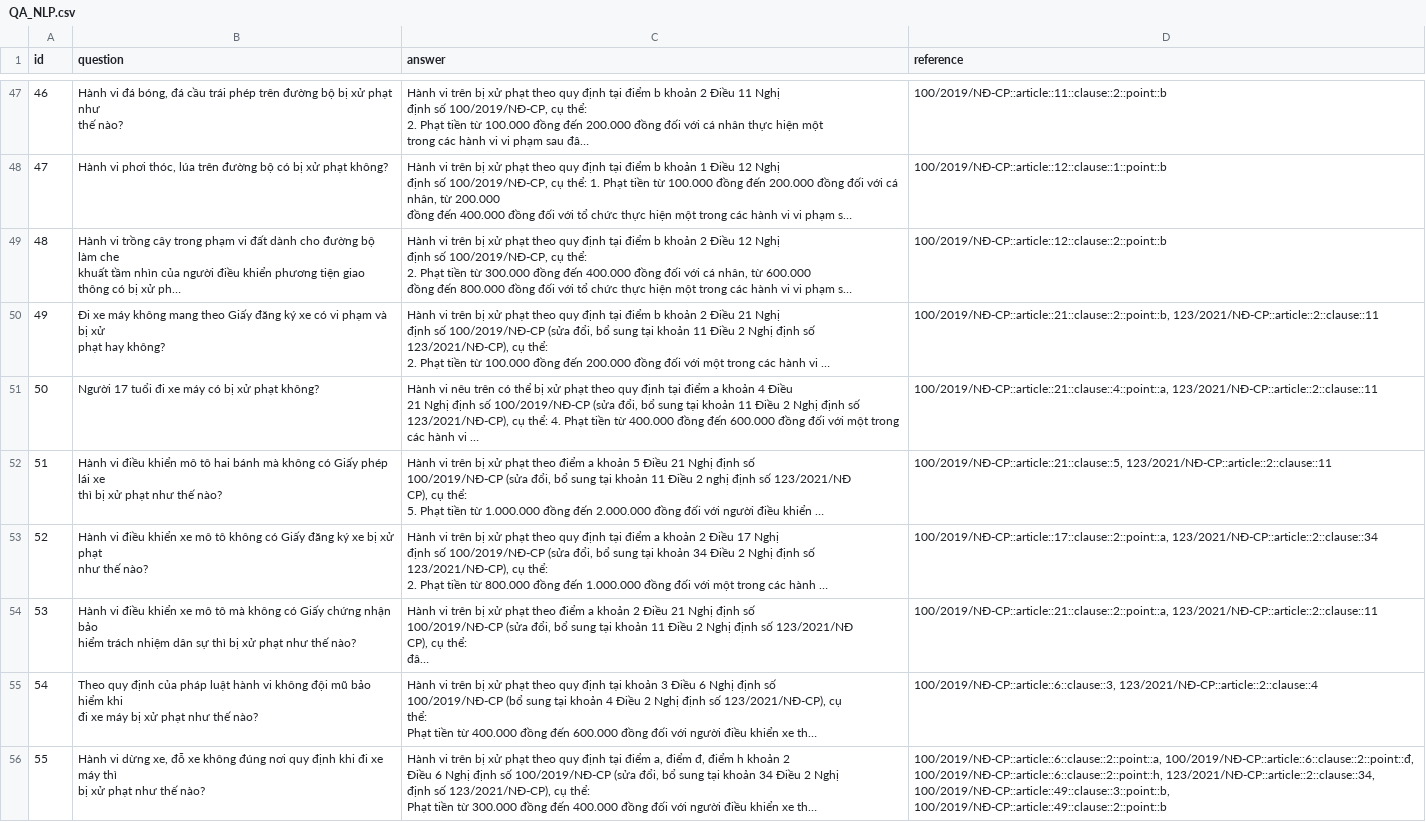
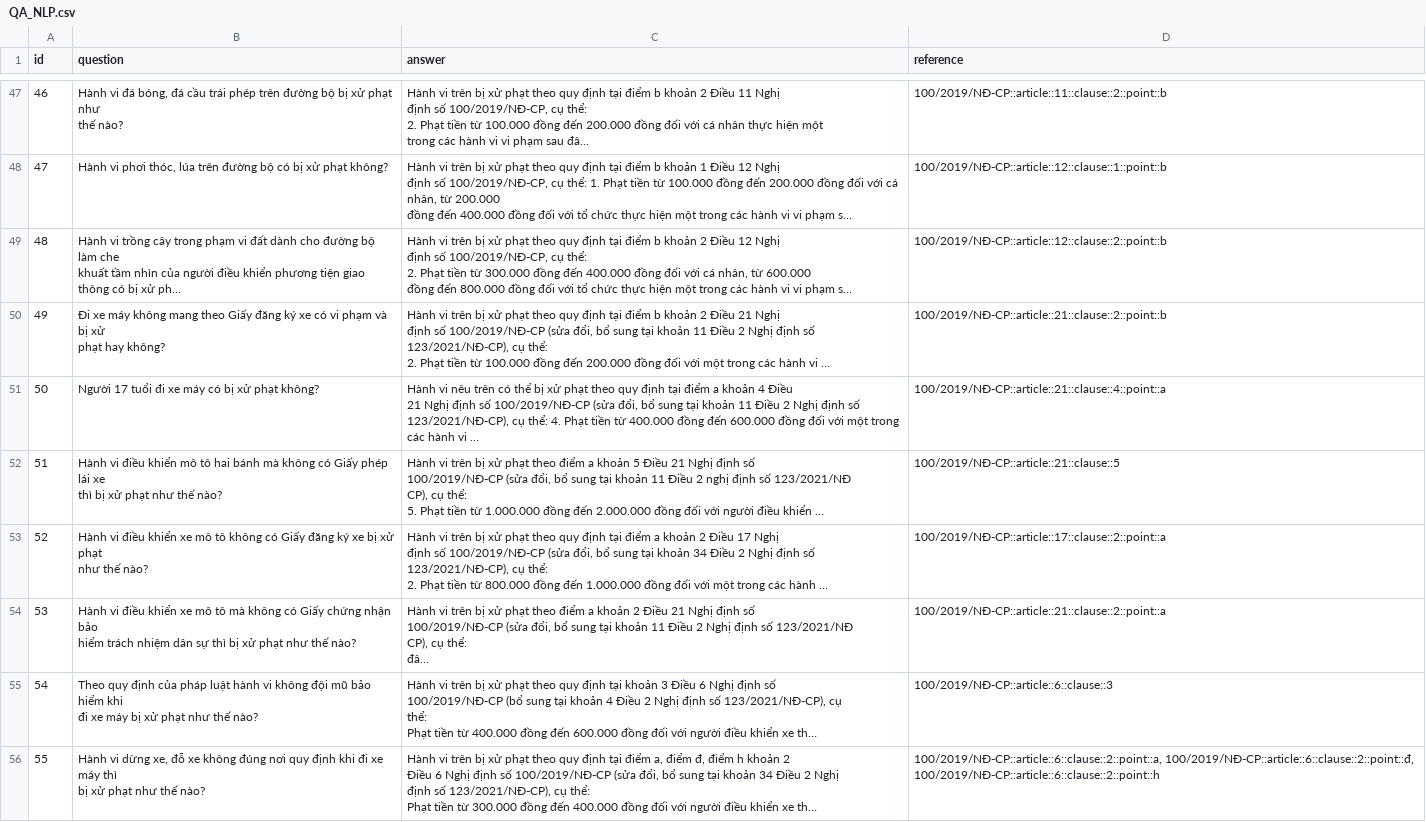
Before and after one commit to n3sfan/NLP-LegalQA, a CSV file: qa_dataset/QA_NLP.csv, drawn as a sheet; only a part is shown, gaps mark what is left out; long unchanged cells end in …; the diff covers the shown part only; the diff names each change by its address in the sheet, - before the commit and + after, or states it on an @@ line.

```diff
--- a/qa_dataset/QA_NLP.csv
+++ b/qa_dataset/QA_NLP.csv
-D50 (reference): 100/2019/NĐ-CP::article::21::clause::2::point::b, 123/2021/NĐ-CP::article::2::clause::11
+D50 (reference): 100/2019/NĐ-CP::article::21::clause::2::point::b
-D51 (reference): 100/2019/NĐ-CP::article::21::clause::4::point::a, 123/2021/NĐ-CP::article::2::clause::11
+D51 (reference): 100/2019/NĐ-CP::article::21::clause::4::point::a
-D52 (reference): 100/2019/NĐ-CP::article::21::clause::5, 123/2021/NĐ-CP::article::2::clause::11
+D52 (reference): 100/2019/NĐ-CP::article::21::clause::5
-D53 (reference): 100/2019/NĐ-CP::article::17::clause::2::point::a, 123/2021/NĐ-CP::article::2::clause::34
+D53 (reference): 100/2019/NĐ-CP::article::17::clause::2::point::a
-D54 (reference): 100/2019/NĐ-CP::article::21::clause::2::point::a, 123/2021/NĐ-CP::article::2::clause::11
+D54 (reference): 100/2019/NĐ-CP::article::21::clause::2::point::a
-D55 (reference): 100/2019/NĐ-CP::article::6::clause::3, 123/2021/NĐ-CP::article::2::clause::4
+D55 (reference): 100/2019/NĐ-CP::article::6::clause::3
-D56 (reference): 100/2019/NĐ-CP::article::6::clause::2::point::a, 100/2019/NĐ-CP::article::6::clause::2::point::đ, 100/2019/NĐ-CP::article::6::clause::2::point::h, 123/2021/NĐ-CP::article::2::clause::34, 100/2019/NĐ-CP::article::49::clause::3::point::b, 100/2019/NĐ-CP::article::49::clause::2::point::b
+D56 (reference): 100/2019/NĐ-CP::article::6::clause::2::point::a, 100/2019/NĐ-CP::article::6::clause::2::point::đ, 100/2019/NĐ-CP::article::6::clause::2::point::h
```
Also changed, not shown: 49 edited cells elsewhere in this file, 5 other files.
